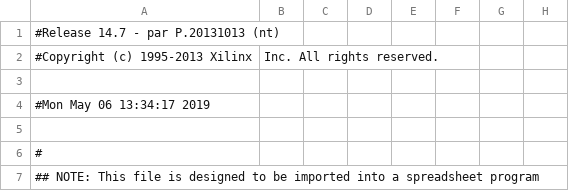
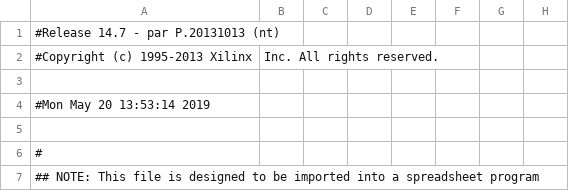
Before and after one commit to iqaz100/UCiSW_2, a CSV file: LabVGA/schematvga_pad.csv, drawn as a sheet; only a part is shown; the diff names each change by its address in the sheet, - before the commit and + after, or states it on an @@ line.

```diff
--- a/LabVGA/schematvga_pad.csv
+++ b/LabVGA/schematvga_pad.csv
-A4: #Mon May 06 13:34:17 2019
+A4: #Mon May 20 13:53:14 2019
```
Also changed, not shown: 57 other files.
